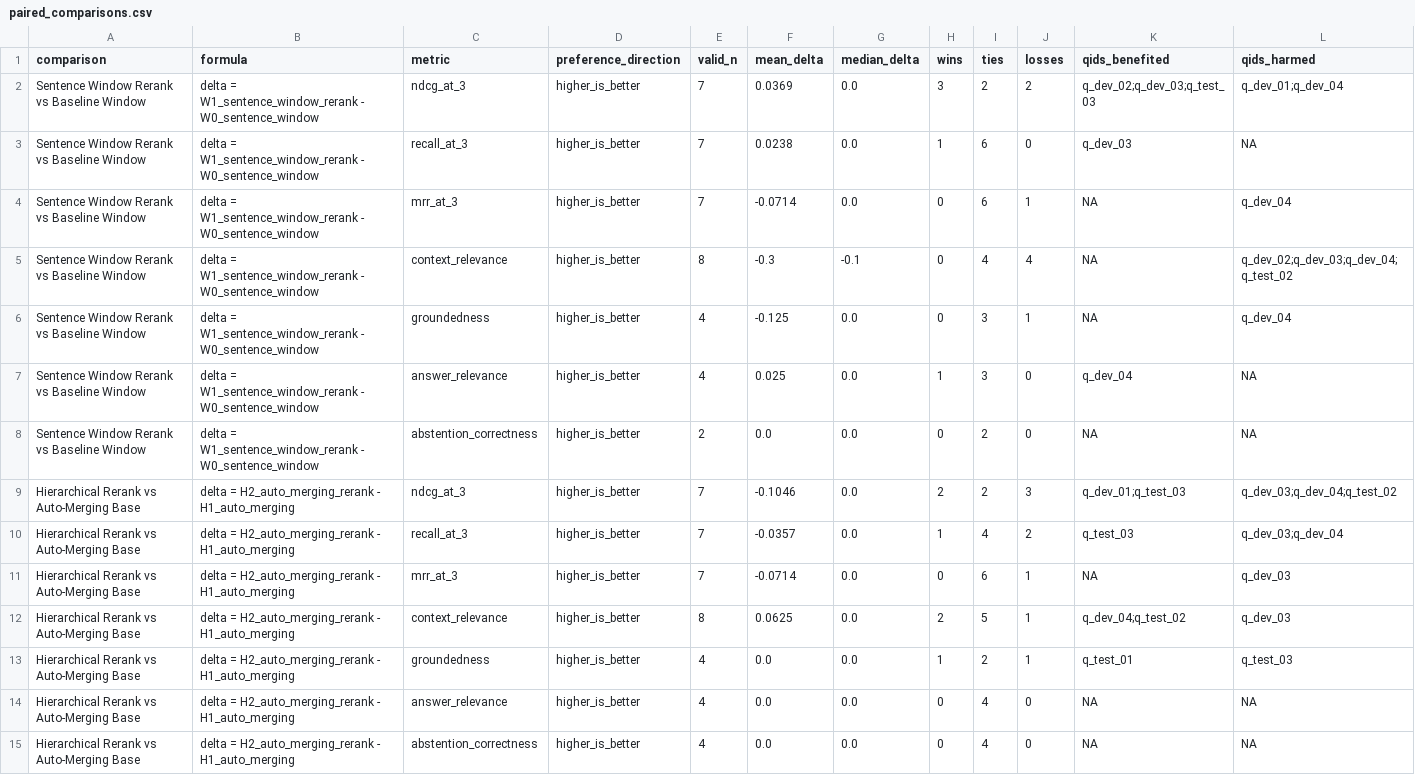
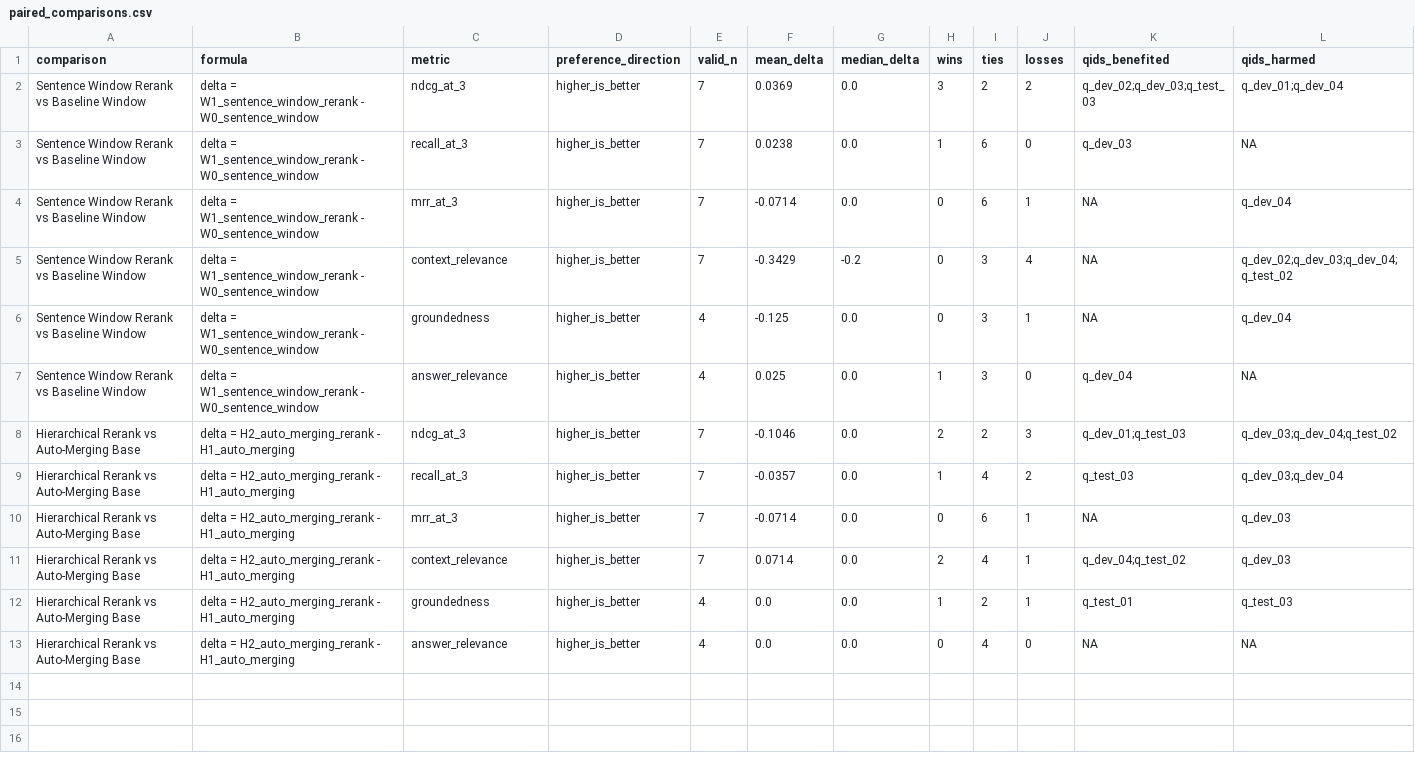
Before and after one commit to lmbernardo7520112/Building_Evaluating_Advanced_RAG, a CSV file: benchmarks/analysis/slice4_v5_humanqrels_20260806T135108Z/paired_comparisons.csv, drawn as a sheet.

Commit message:
fix(eval): correct paired denominators and scientific conclusion

```diff
--- a/benchmarks/analysis/slice4_v5_humanqrels_20260806T135108Z/paired_comparisons.csv
+++ b/benchmarks/analysis/slice4_v5_humanqrels_20260806T135108Z/paired_comparisons.csv
@@ -4,6 +4,5 @@ Sentence Window Rerank vs Baseline Window,delta = W1_sentence_window_rerank - W0
 Sentence Window Rerank vs Baseline Window,delta = W1_sentence_window_rerank - W0_sentence_window,mrr_at_3,higher_is_better,7,-0.0714,0.0,0,6,1,NA,q_dev_04
-Sentence Window Rerank vs Baseline Window,delta = W1_sentence_window_rerank - W0_sentence_window,context_relevance,higher_is_better,8,-0.3,-0.1,0,4,4,NA,q_dev_02;q_dev_03;q_dev_04;q_test_02
+Sentence Window Rerank vs Baseline Window,delta = W1_sentence_window_rerank - W0_sentence_window,context_relevance,higher_is_better,7,-0.3429,-0.2,0,3,4,NA,q_dev_02;q_dev_03;q_dev_04;q_test_02
 Sentence Window Rerank vs Baseline Window,delta = W1_sentence_window_rerank - W0_sentence_window,groundedness,higher_is_better,4,-0.125,0.0,0,3,1,NA,q_dev_04
 Sentence Window Rerank vs Baseline Window,delta = W1_sentence_window_rerank - W0_sentence_window,answer_relevance,higher_is_better,4,0.025,0.0,1,3,0,q_dev_04,NA
-Sentence Window Rerank vs Baseline Window,delta = W1_sentence_window_rerank - W0_sentence_window,abstention_correctness,higher_is_better,2,0.0,0.0,0,2,0,NA,NA
 Hierarchical Rerank vs Auto-Merging Base,delta = H2_auto_merging_rerank - H1_auto_merging,ndcg_at_3,higher_is_better,7,-0.1046,0.0,2,2,3,q_dev_01;q_test_03,q_dev_03;q_dev_04;q_test_02
@@ -11,5 +10,4 @@ Hierarchical Rerank vs Auto-Merging Base,delta = H2_auto_merging_rerank - H1_aut
 Hierarchical Rerank vs Auto-Merging Base,delta = H2_auto_merging_rerank - H1_auto_merging,mrr_at_3,higher_is_better,7,-0.0714,0.0,0,6,1,NA,q_dev_03
-Hierarchical Rerank vs Auto-Merging Base,delta = H2_auto_merging_rerank - H1_auto_merging,context_relevance,higher_is_better,8,0.0625,0.0,2,5,1,q_dev_04;q_test_02,q_dev_03
+Hierarchical Rerank vs Auto-Merging Base,delta = H2_auto_merging_rerank - H1_auto_merging,context_relevance,higher_is_better,7,0.0714,0.0,2,4,1,q_dev_04;q_test_02,q_dev_03
 Hierarchical Rerank vs Auto-Merging Base,delta = H2_auto_merging_rerank - H1_auto_merging,groundedness,higher_is_better,4,0.0,0.0,1,2,1,q_test_01,q_test_03
 Hierarchical Rerank vs Auto-Merging Base,delta = H2_auto_merging_rerank - H1_auto_merging,answer_relevance,higher_is_better,4,0.0,0.0,0,4,0,NA,NA
-Hierarchical Rerank vs Auto-Merging Base,delta = H2_auto_merging_rerank - H1_auto_merging,abstention_correctness,higher_is_better,4,0.0,0.0,0,4,0,NA,NA
```
Also changed, not shown: benchmarks/analysis/slice4_v5_humanqrels_20260806T135108Z/strategy_summary.csv, 8 other files.
